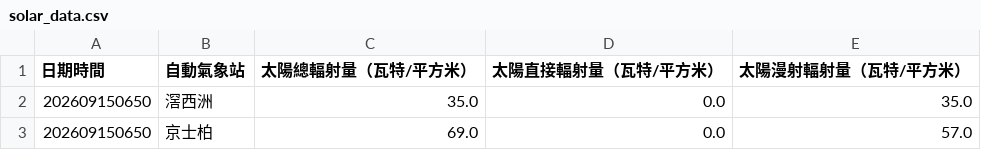
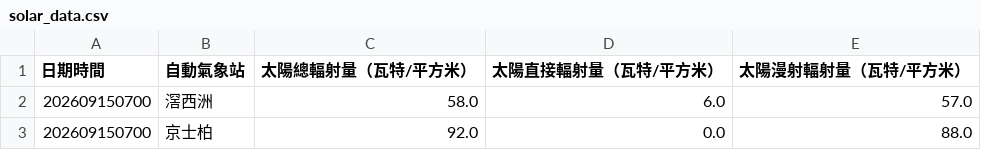
Before and after one commit to dannytcchan00/0Data, a CSV file: data/solar_data.csv, drawn as a sheet.

```diff
--- a/data/solar_data.csv
+++ b/data/solar_data.csv
@@ -1,3 +1,3 @@
 日期時間,自動氣象站,太陽總輻射量（瓦特/平方米）,太陽直接輻射量（瓦特/平方米）,太陽漫射輻射量（瓦特/平方米）
-202609150650,滘西洲,35.0,0.0,35.0
-202609150650,京士柏,69.0,0.0,57.0
+202609150700,滘西洲,58.0,6.0,57.0
+202609150700,京士柏,92.0,0.0,88.0
```
Also changed, not shown: data/TAF_VHHH.csv, data/latest_1min_humidity.csv, 7 other files.
